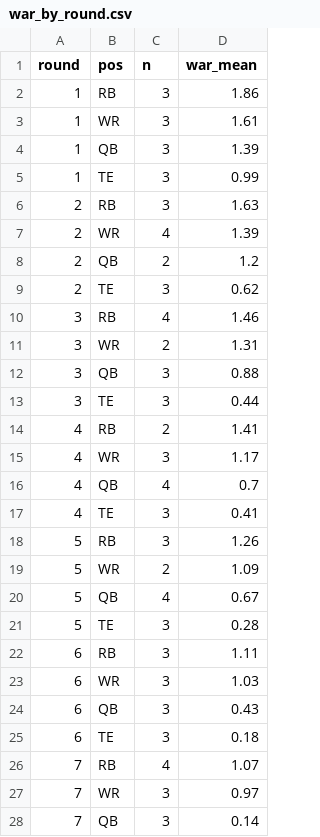
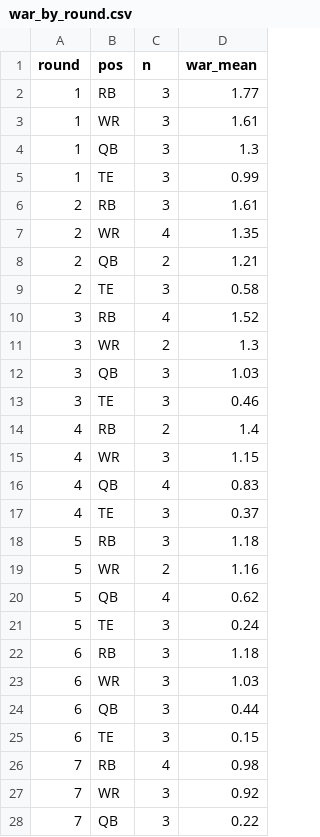
Before and after one commit to JoeSydlowski/ffsimulator, a CSV file: dev/validate_outputs/war_by_round.csv, drawn as a sheet; only a part is shown; the diff covers the shown part only.

```diff
--- a/dev/validate_outputs/war_by_round.csv
+++ b/dev/validate_outputs/war_by_round.csv
@@ -1,28 +1,28 @@
 round,pos,n,war_mean
-1,RB,3,1.86
+1,RB,3,1.77
 1,WR,3,1.61
-1,QB,3,1.39
+1,QB,3,1.3
 1,TE,3,0.99
-2,RB,3,1.63
-2,WR,4,1.39
-2,QB,2,1.2
-2,TE,3,0.62
-3,RB,4,1.46
-3,WR,2,1.31
-3,QB,3,0.88
-3,TE,3,0.44
-4,RB,2,1.41
-4,WR,3,1.17
-4,QB,4,0.7
-4,TE,3,0.41
-5,RB,3,1.26
-5,WR,2,1.09
-5,QB,4,0.67
-5,TE,3,0.28
-6,RB,3,1.11
+2,RB,3,1.61
+2,WR,4,1.35
+2,QB,2,1.21
+2,TE,3,0.58
+3,RB,4,1.52
+3,WR,2,1.3
+3,QB,3,1.03
+3,TE,3,0.46
+4,RB,2,1.4
+4,WR,3,1.15
+4,QB,4,0.83
+4,TE,3,0.37
+5,RB,3,1.18
+5,WR,2,1.16
+5,QB,4,0.62
+5,TE,3,0.24
+6,RB,3,1.18
 6,WR,3,1.03
-6,QB,3,0.43
-6,TE,3,0.18
-7,RB,4,1.07
-7,WR,3,0.97
-7,QB,3,0.14
+6,QB,3,0.44
+6,TE,3,0.15
+7,RB,4,0.98
+7,WR,3,0.92
+7,QB,3,0.22
```
Also changed, not shown: 1 added row, 1 removed row and 19 edited cells elsewhere in this file, dev/validate_outputs/war_players.csv, 6 other files.
